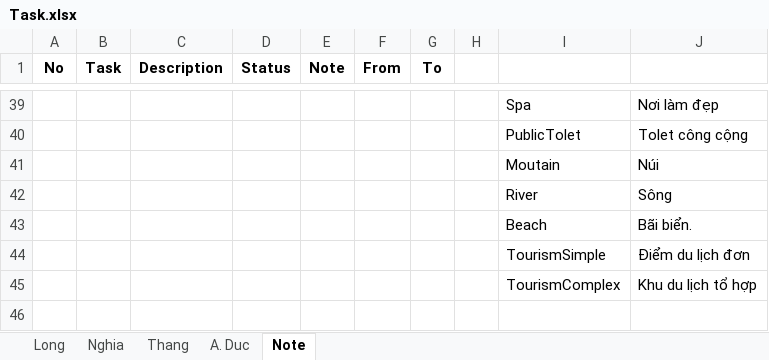
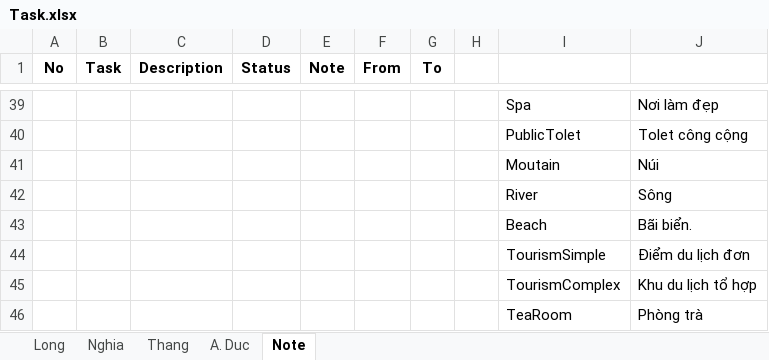
Before and after one commit to tr0ngnghia/xtrip, an Excel workbook: Document/Requirements/Task.xlsx, sheet Note, drawn as a sheet; only a part is shown, gaps mark what is left out; values as stored, in another font and other column widths than the file's, no borders; the diff names each change by its address in the sheet, - before the commit and + after, or states it on an @@ line.

```diff
--- a/Document/Requirements/Task.xlsx (sheet Note)
+++ b/Document/Requirements/Task.xlsx (sheet Note)
+row 46:  |  |  |  |  |  |  |  | TeaRoom | Phòng trà
```
